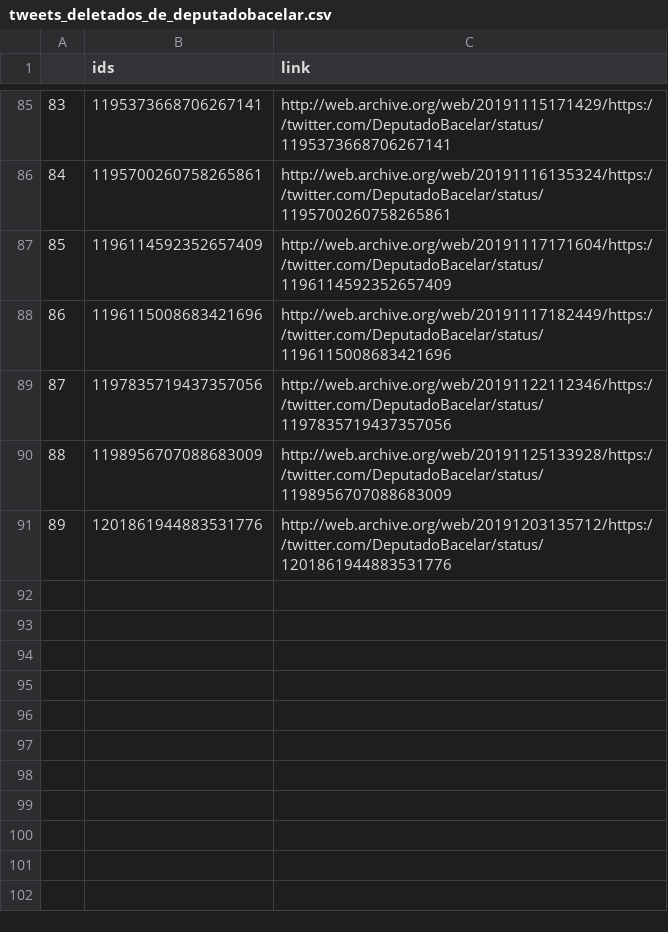
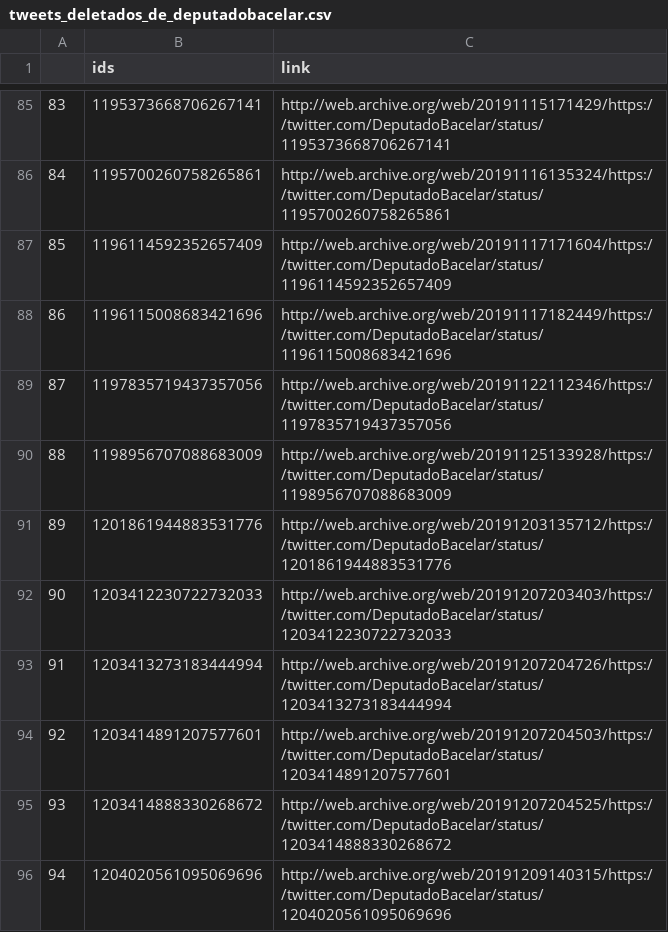
Before and after one commit to projeto7c0/7c0-core, a CSV file: csv/tweets_deletados_de_deputadobacelar.csv, drawn as a sheet; only a part is shown, gaps mark what is left out; the diff names each change by its address in the sheet, - before the commit and + after, or states it on an @@ line.

```diff
--- a/csv/tweets_deletados_de_deputadobacelar.csv
+++ b/csv/tweets_deletados_de_deputadobacelar.csv
+row 92: 90 | 1203412230722732033 | http://web.archive.org/web/20191207203403/https://twitter.com/DeputadoBacelar/status/1203412230722732033
+row 93: 91 | 1203413273183444994 | http://web.archive.org/web/20191207204726/https://twitter.com/DeputadoBacelar/status/1203413273183444994
+row 94: 92 | 1203414891207577601 | http://web.archive.org/web/20191207204503/https://twitter.com/DeputadoBacelar/status/1203414891207577601
+row 95: 93 | 1203414888330268672 | http://web.archive.org/web/20191207204525/https://twitter.com/DeputadoBacelar/status/1203414888330268672
+row 96: 94 | 1204020561095069696 | http://web.archive.org/web/20191209140315/https://twitter.com/DeputadoBacelar/status/1204020561095069696
```
Also changed, not shown: csv/tweets_deletados_de_SenadorKajuru.csv, csv/tweets_deletados_de_biakicis.csv, 31 other files.
